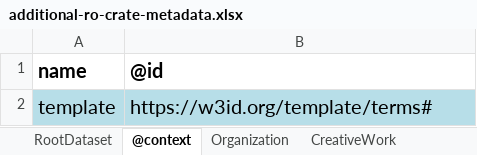
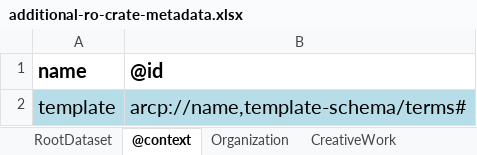
Before and after one commit to rapid-community-data-lab/rapid_hansard_masp, an Excel workbook: schema/schema-crate/additional-ro-crate-metadata.xlsx, sheet @context, drawn as a sheet; values as stored, in another font and other column widths than the file's, no borders; the diff names each change by its address in the sheet, - before the commit and + after, or states it on an @@ line.

Commit message:
@context updated

```diff
--- a/schema/schema-crate/additional-ro-crate-metadata.xlsx (sheet @context)
+++ b/schema/schema-crate/additional-ro-crate-metadata.xlsx (sheet @context)
-B2: https://w3id.org/template/terms#
+B2: arcp://name,template-schema/terms#
```
Also changed, not shown: 1 other file.
